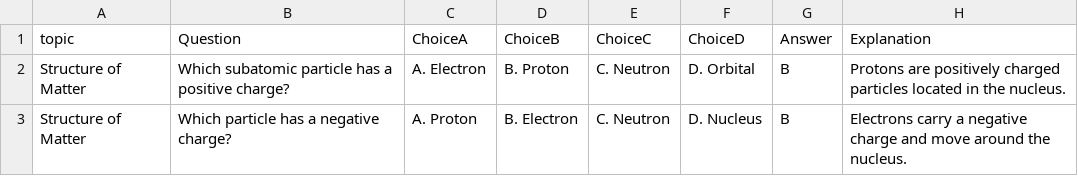
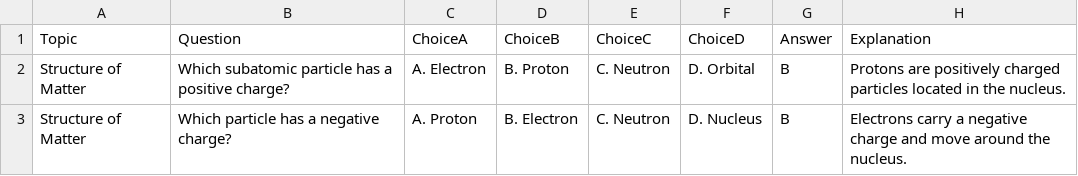
Before and after one commit to zb-rafael/Flash-a-card_An-Interactive-Flashcard-Quiz-Website-for-Student-Review, a CSV file: Chemistry.csv, drawn as a sheet; only a part is shown.

```diff
--- a/Chemistry.csv
+++ b/Chemistry.csv
@@ -1,2 +1,2 @@
-topic,Question,ChoiceA,ChoiceB,ChoiceC,ChoiceD,Answer,Explanation
+Topic,Question,ChoiceA,ChoiceB,ChoiceC,ChoiceD,Answer,Explanation
 Structure of Matter,Which subatomic particle has a positive charge?,A. Electron,B. Proton,C. Neutron,D. Orbital,B,Protons are positively charged particles located in the nucleus.
```
